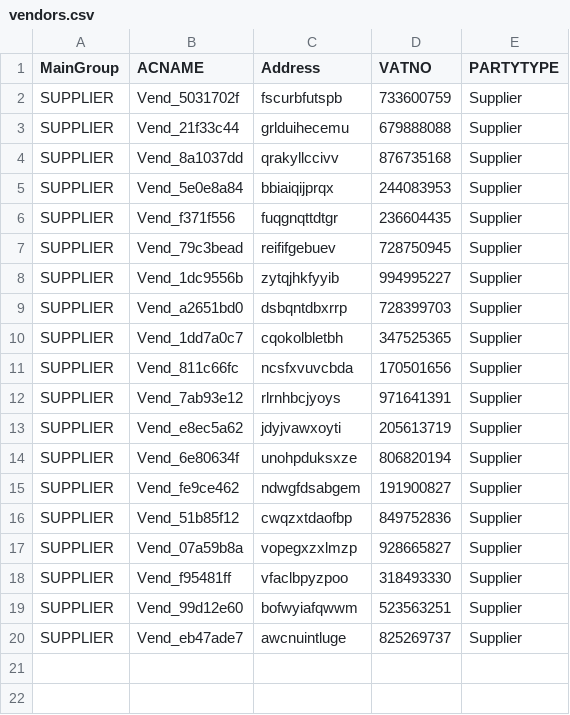
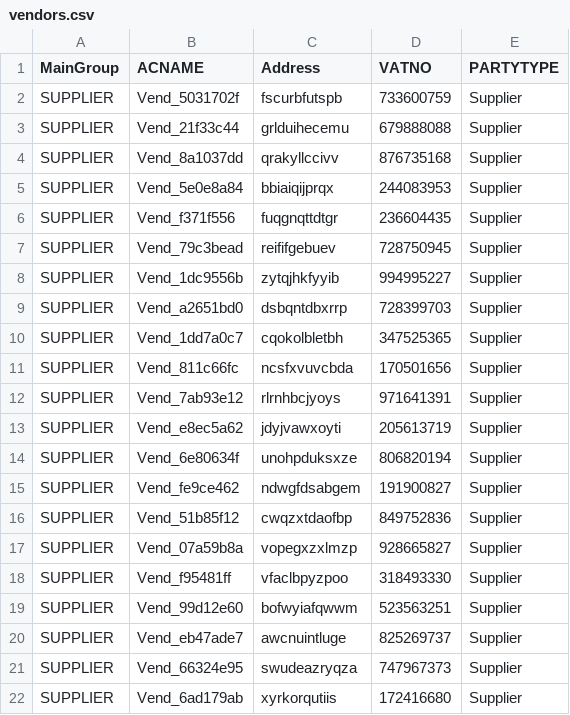
Before and after one commit to Unknown3369/Playwright-Practice-IMS, a CSV file: vendors.csv, drawn as a sheet; the diff names each change by its address in the sheet, - before the commit and + after, or states it on an @@ line.

```diff
--- a/vendors.csv
+++ b/vendors.csv
+row 21: SUPPLIER | Vend_66324e95 | swudeazryqza | 747967373 | Supplier
+row 22: SUPPLIER | Vend_6ad179ab | xyrkorqutiis | 172416680 | Supplier
```
Also changed, not shown: product_details.csv, 2 other files.
